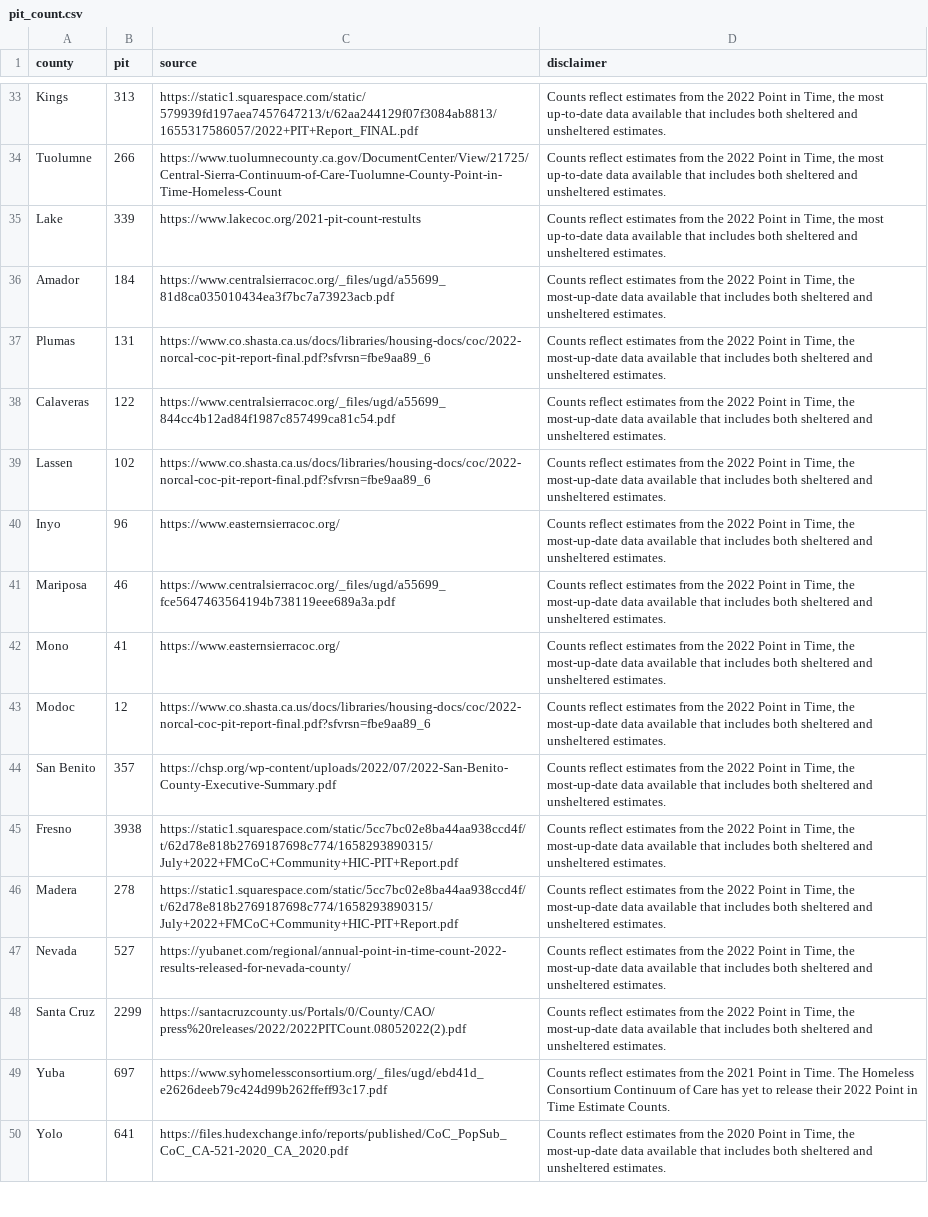
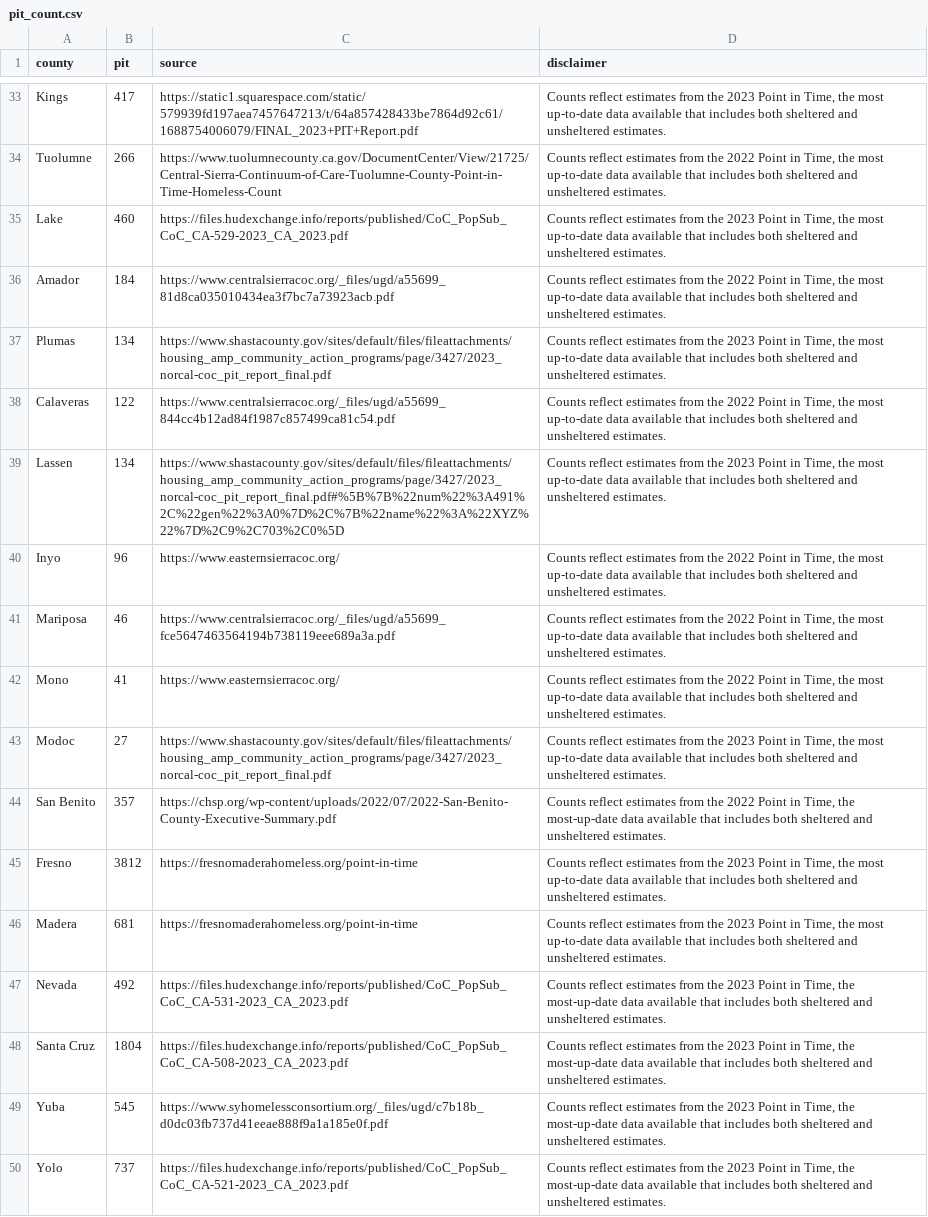
Before and after one commit to arjunkakkar8/cal-homelessness-dashboard, a CSV file: src/lib/data/pit_count.csv, drawn as a sheet; only a part is shown, gaps mark what is left out; the diff covers the shown part only; the diff names each change by its address in the sheet, - before the commit and + after, or states it on an @@ line.

Commit message:
Updated PIT counts

```diff
--- a/src/lib/data/pit_count.csv
+++ b/src/lib/data/pit_count.csv
-B33 (pit): 313
+B33 (pit): 417
-C33 (source): https://static1.squarespace.com/static/579939fd197aea7457647213/t/62aa244129f07f3084ab8813/1655317586057/2022+PIT+Report_FINAL.pdf
+C33 (source): https://static1.squarespace.com/static/579939fd197aea7457647213/t/64a857428433be7864d92c61/1688754006079/FINAL_2023+PIT+Report.pdf
-D33 (disclaimer): …from the 2022 Point in…
+D33 (disclaimer): …from the 2023 Point in…
-B35 (pit): 339
+B35 (pit): 460
-C35 (source): https://www.lakecoc.org/2021-pit-count-restults
+C35 (source): https://files.hudexchange.info/reports/published/CoC_PopSub_CoC_CA-529-2023_CA_2023.pdf
-D35 (disclaimer): …from the 2022 Point in…
+D35 (disclaimer): …from the 2023 Point in…
-D36 (disclaimer): …Time, the most-up-date data available…
+D36 (disclaimer): …Time, the most up-to-date data available…
-B37 (pit): 131
+B37 (pit): 134
-C37 (source): https://www.co.shasta.ca.us/docs/libraries/housing-docs/coc/2022-norcal-coc-pit-report-final.pdf?sfvrsn=fbe9aa89_6
+C37 (source): https://www.shastacounty.gov/sites/default/files/fileattachments/housing_amp_community_action_programs/page/3427/2023_norcal-coc_pit_report_final.pdf
-D37 (disclaimer): …from the 2022 Point in Time, the most-up-date data available…
+D37 (disclaimer): …from the 2023 Point in Time, the most up-to-date data available…
-D38 (disclaimer): …Time, the most-up-date data available…
+D38 (disclaimer): …Time, the most up-to-date data available…
-B39 (pit): 102
+B39 (pit): 134
-C39 (source): https://www.co.shasta.ca.us/docs/libraries/housing-docs/coc/2022-norcal-coc-pit-report-final.pdf?sfvrsn=fbe9aa89_6
+C39 (source): https://www.shastacounty.gov/sites/default/files/fileattachments/housing_amp_community_action_programs/page/3427/2023_norcal-coc_pit_report_final.pdf#%5B%7B%22num%22%3A491%2C%22gen%22%3A0%7D%2C%7B%22name%22%3A%22XYZ%22%7D%2C9%2C703%2C0%5D
-D39 (disclaimer): …from the 2022 Point in Time, the most-up-date data available…
+D39 (disclaimer): …from the 2023 Point in Time, the most up-to-date data available…
-D40:D42 (disclaimer): …Time, the most-up-date data available…
+D40:D42 (disclaimer): …Time, the most up-to-date data available…
-B43 (pit): 12
+B43 (pit): 27
-C43 (source): https://www.co.shasta.ca.us/docs/libraries/housing-docs/coc/2022-norcal-coc-pit-report-final.pdf?sfvrsn=fbe9aa89_6
+C43 (source): https://www.shastacounty.gov/sites/default/files/fileattachments/housing_amp_community_action_programs/page/3427/2023_norcal-coc_pit_report_final.pdf
-D43 (disclaimer): …from the 2022 Point in Time, the most-up-date data available…
+D43 (disclaimer): …from the 2023 Point in Time, the most up-to-date data available…
-B45 (pit): 3938
+B45 (pit): 3812
-C45:C46 (source): https://static1.squarespace.com/static/5cc7bc02e8ba44aa938ccd4f/t/62d78e818b2769187698c774/1658293890315/July+2022+FMCoC+Community+HIC-PIT+Report.pdf
+C45:C46 (source): https://fresnomaderahomeless.org/point-in-time
-D45:D46 (disclaimer): …from the 2022 Point in Time, the most-up-date data available…
+D45:D46 (disclaimer): …from the 2023 Point in Time, the most up-to-date data available…
-B46 (pit): 278
+B46 (pit): 681
-B47 (pit): 527
+B47 (pit): 492
-C47 (source): https://yubanet.com/regional/annual-point-in-time-count-2022-results-released-for-nevada-county/
+C47 (source): https://files.hudexchange.info/reports/published/CoC_PopSub_CoC_CA-531-2023_CA_2023.pdf
-D47:D48 (disclaimer): …from the 2022 Point in…
+D47:D48 (disclaimer): …from the 2023 Point in…
-B48 (pit): 2299
+B48 (pit): 1804
-C48 (source): https://santacruzcounty.us/Portals/0/County/CAO/press%20releases/2022/2022PITCount.08052022(2).pdf
+C48 (source): https://files.hudexchange.info/reports/published/CoC_PopSub_CoC_CA-508-2023_CA_2023.pdf
-B49 (pit): 697
+B49 (pit): 545
-C49 (source): https://www.syhomelessconsortium.org/_files/ugd/ebd41d_e2626deeb79c424d99b262ffeff93c17.pdf
+C49 (source): https://www.syhomelessconsortium.org/_files/ugd/c7b18b_d0dc03fb737d41eeae888f9a1a185e0f.pdf
-D49 (disclaimer): …from the 2021 Point in Time. The Homeless Consortium Continuum of Care has yet to release their 2022 Point in Time Estimate Counts.
+D49 (disclaimer): …from the 2023 Point in Time, the most-up-date data available that includes both sheltered and unsheltered estimates.
-B50 (pit): 641
+B50 (pit): 737
-C50 (source): https://files.hudexchange.info/reports/published/CoC_PopSub_CoC_CA-521-2020_CA_2020.pdf
+C50 (source): https://files.hudexchange.info/reports/published/CoC_PopSub_CoC_CA-521-2023_CA_2023.pdf
-D50 (disclaimer): …from the 2020 Point in…
+D50 (disclaimer): …from the 2023 Point in…
```
Also changed, not shown: 117 edited cells elsewhere in this file.
